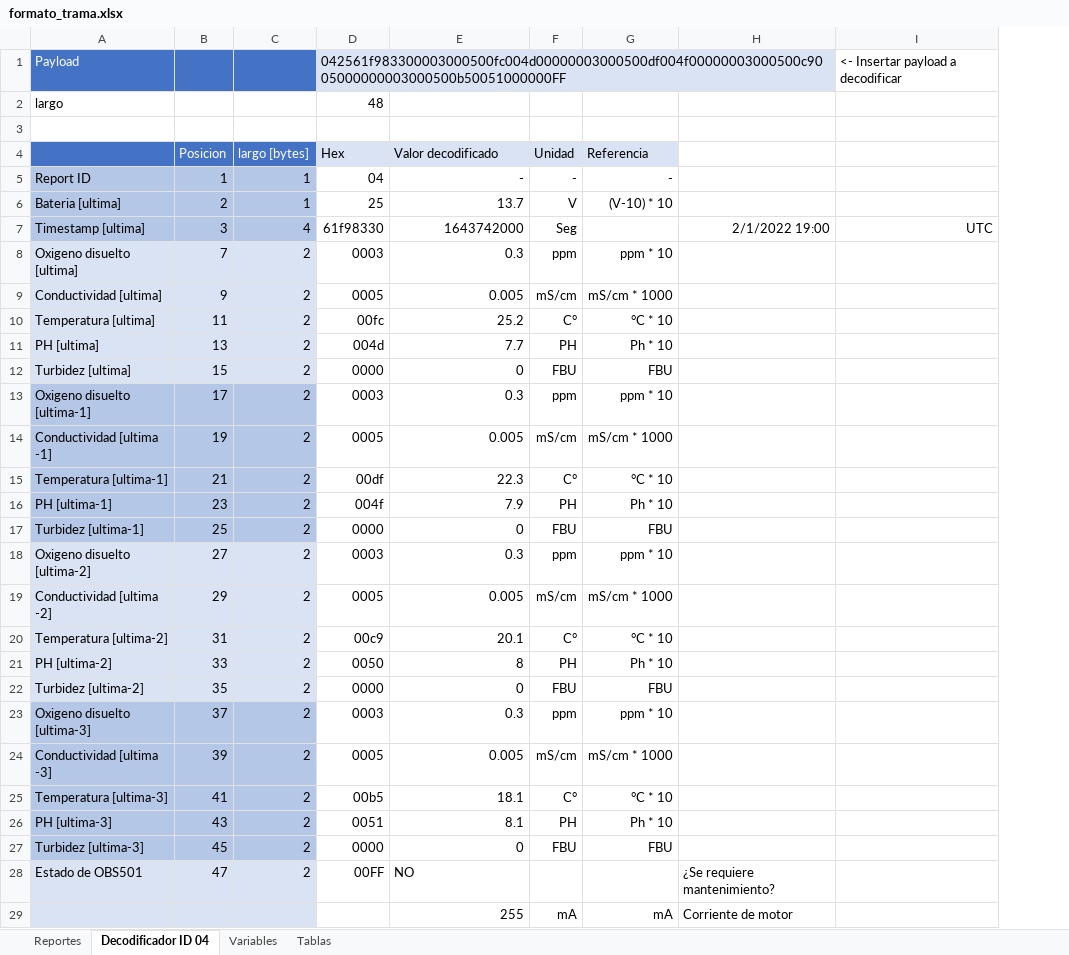
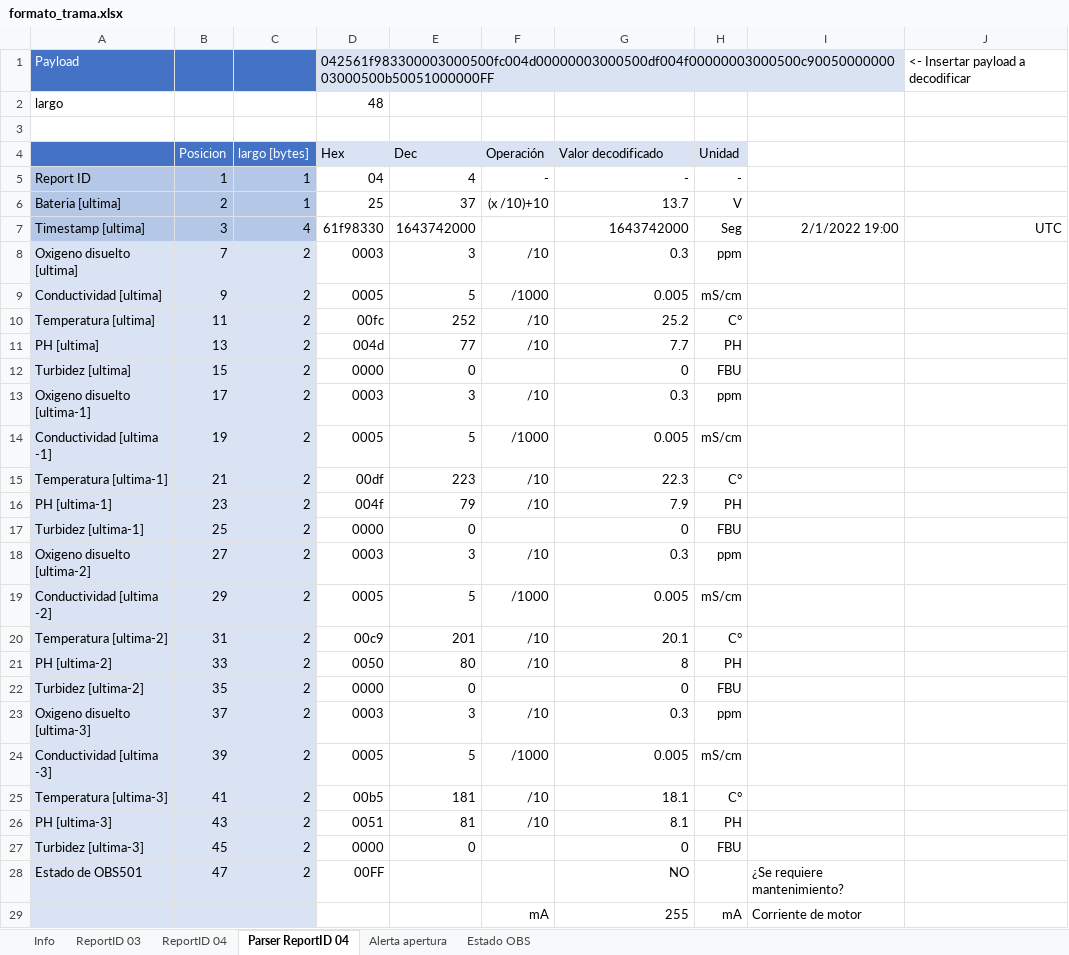
Before and after one commit to AgustinAllegui/Estacion-calidad-agua, an Excel workbook: docs/Envio_datos/formato_trama.xlsx, sheet Parser ReportID 04, drawn as a sheet; values as stored, in another font and other column widths than the file's, no borders; removed rows and columns are numbered as before the commit, all else as after; the diff names each change by its address in the sheet, - before the commit and + after, or states it on an @@ line.

```diff
--- a/docs/Envio_datos/formato_trama.xlsx (sheet Parser ReportID 04)
+++ b/docs/Envio_datos/formato_trama.xlsx (sheet Parser ReportID 04)
-sheet tab: Reportes
+sheet tab: ReportID 03
-sheet tab: Decodificador ID 04
+sheet tab: Parser ReportID 04
-sheet tab: Variables
+sheet tab: ReportID 04
-sheet tab: Tablas
+sheet tab: Estado OBS
+sheet tab: Info
+sheet tab: Alerta apertura
@@ sheet tab order changed: Info | ReportID 03 | ReportID 04 | Parser ReportID 04 | Alerta apertura | Estado OBS @@
+column E (Dec), rows 5-27: 4 | 37 | 1643742000 | 3 | 5 | 252 | 77 | 0 | 3 | 5 | 223 | 79 | 0 | 3 | 5 | 201 | 80 | 0 | 3 | 5 | 181 | 81 | 0
+column F (Operación), rows 5-29: - | (x /10)+10 |  | /10 | /1000 | /10 | /10 |  | /10 | /1000 | /10 | /10 |  | /10 | /1000 | /10 | /10 |  | /10 | /1000 | /10 | /10 |  |  | mA
-column G (Referencia), rows 5-29: - | (V-10) * 10 |  | ppm * 10 | mS/cm * 1000 | °C * 10 | Ph * 10 | FBU | ppm * 10 | mS/cm * 1000 | °C * 10 | Ph * 10 | FBU | ppm * 10 | mS/cm * 1000 | °C * 10 | Ph * 10 | FBU | ppm * 10 | mS/cm * 1000 | °C * 10 | Ph * 10 | FBU |  | mA
-A13:C17 fill: #B4C7E7
+A13:C17 fill: #DAE3F3
-A23:C27 fill: #B4C7E7
+A23:C27 fill: #DAE3F3
-G28 alignment: left
+G28 alignment: right
```
Also changed, not shown: sheet ReportID 04, sheet ReportID 03, sheet Estado OBS, formulas that keep their value.
